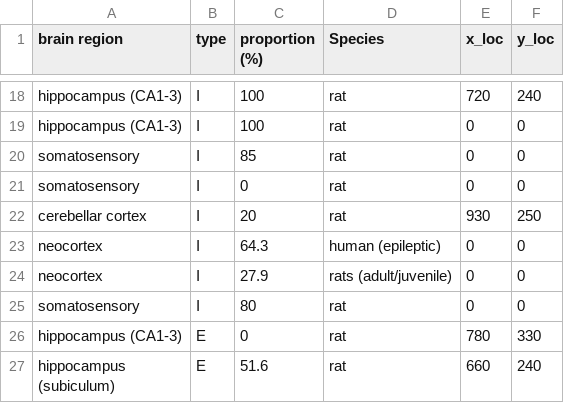
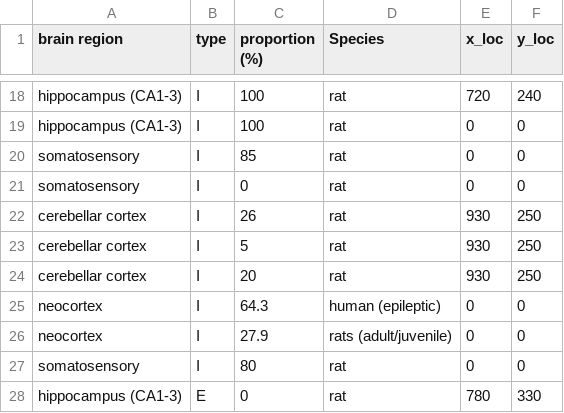
Before and after one commit to liammcs10/AQUA_project, a CSV file: literature_review_plots/location_frequency_data.csv, drawn as a sheet; only a part is shown, gaps mark what is left out; the shorter side is filled out with more unchanged rows; the diff names each change by its address in the sheet, - before the commit and + after, or states it on an @@ line.

```diff
--- a/literature_review_plots/location_frequency_data.csv
+++ b/literature_review_plots/location_frequency_data.csv
+row 22: cerebellar cortex | I | 26 | rat | 930 | 250
+row 23: cerebellar cortex | I | 5 | rat | 930 | 250
```
Also changed, not shown: literature_review_plots/location_frequency_data_v2.csv, 10 other files.
